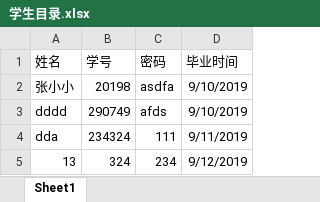
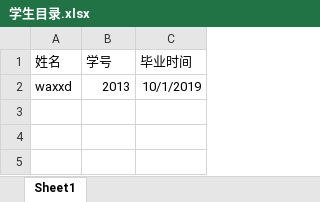
Before and after one commit to WAXXD/stdwork_management, an Excel workbook: src/main/resources/学生目录.xlsx, sheet Sheet1, drawn as a sheet; values as stored, in another font and other column widths than the file's, no borders; removed rows and columns are numbered as before the commit, all else as after; the diff names each change by its address in the sheet, - before the commit and + after, or states it on an @@ line.

```diff
--- a/src/main/resources/学生目录.xlsx (sheet Sheet1)
+++ b/src/main/resources/学生目录.xlsx (sheet Sheet1)
-column C (密码), empty
-row 2: 张小小 | 20198 | asdfa | 9/10/2019
-row 3: dddd | 290749 | afds | 9/10/2019
-row 4: dda | 234324 | 111 | 9/11/2019
-row 5: 13 | 324 | 234 | 9/12/2019
+row 2: waxxd | 2013 | 10/1/2019
```
Also changed, not shown: 2 other files.
